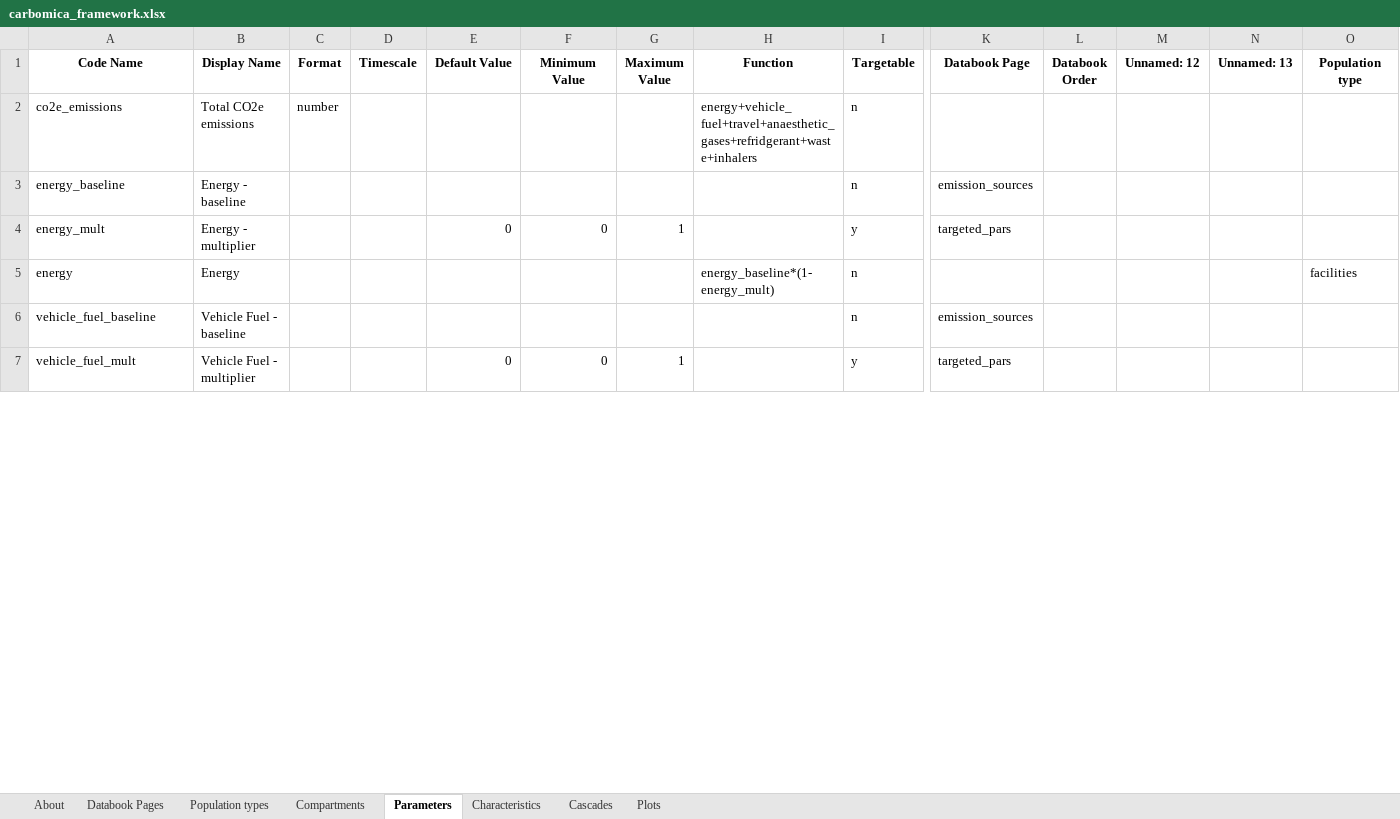
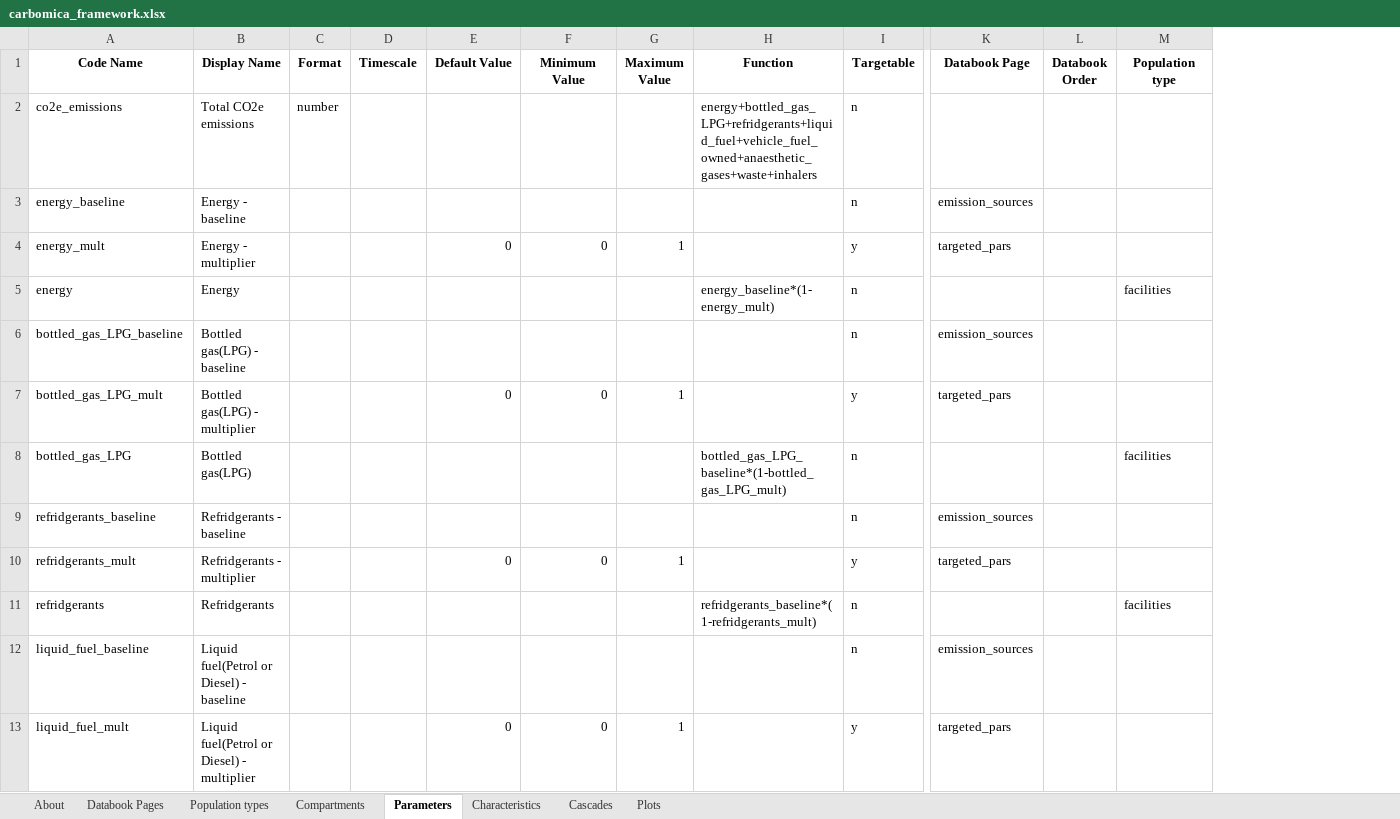
Before and after one commit to paddingtonmbata/carbomica, an Excel workbook: carbomica_framework.xlsx, sheet Parameters, drawn as a sheet; only a part is shown, gaps mark what is left out; values as stored, in another font and other column widths than the file's, no borders; removed rows and columns are numbered as before the commit, all else as after; rows hold the shown columns only; the diff covers the shown part only; the diff names each change by its address in the sheet, - before the commit and + after, or states it on an @@ line.

```diff
--- a/carbomica_framework.xlsx (sheet Parameters)
+++ b/carbomica_framework.xlsx (sheet Parameters)
-column M (Unnamed: 12), empty
-column N (Unnamed: 13), empty
-H2 (Function): energy+vehicle_fuel+travel+anaesthetic_gases+refridgerant+waste+inhalers
+H2 (Function): energy+bottled_gas_LPG+refridgerants+liquid_fuel+vehicle_fuel_owned+anaesthetic_gases+waste+inhalers
+row 6: bottled_gas_LPG_baseline | Bottled gas(LPG) - baseline |  |  |  |  |  |  | n | emission_sources
+row 7: bottled_gas_LPG_mult | Bottled gas(LPG) - multiplier |  |  | 0 | 0 | 1 |  | y | targeted_pars
+row 8: bottled_gas_LPG | Bottled gas(LPG) |  |  |  |  |  | bottled_gas_LPG_baseline*(1-bottled_gas_LPG_mult) | n |  |  | facilities
+row 9: refridgerants_baseline | Refridgerants - baseline |  |  |  |  |  |  | n | emission_sources
+row 10: refridgerants_mult | Refridgerants - multiplier |  |  | 0 | 0 | 1 |  | y | targeted_pars
+row 11: refridgerants | Refridgerants |  |  |  |  |  | refridgerants_baseline*(1-refridgerants_mult) | n |  |  | facilities
-A12 (Code Name): vehicle_fuel_baseline
+A12 (Code Name): liquid_fuel_baseline
-B12 (Display Name): Vehicle Fuel - baseline
+B12 (Display Name): Liquid fuel(Petrol or Diesel) - baseline
-A13 (Code Name): vehicle_fuel_mult
+A13 (Code Name): liquid_fuel_mult
-B13 (Display Name): Vehicle Fuel - multiplier
+B13 (Display Name): Liquid fuel(Petrol or Diesel) - multiplier
```
Also changed, not shown: 1 added row, 4 removed rows and 7 edited cells elsewhere in this sheet, books/carbomica_databook.xlsx, 10 other files.
